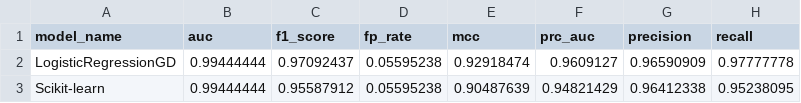
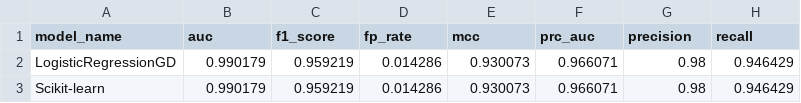
Before and after one commit to Simo93-rgb/upo-machine-learning, a CSV file: Machine Learning/Logistic Regression With Gradient Descend/Assets/k_fold_metriche_modelli_parametri_base.csv, drawn as a sheet.

```diff
--- a/Machine Learning/Logistic Regression With Gradient Descend/Assets/k_fold_metriche_modelli_parametri_base.csv
+++ b/Machine Learning/Logistic Regression With Gradient Descend/Assets/k_fold_metriche_modelli_parametri_base.csv
@@ -1,3 +1,3 @@
 model_name,auc,f1_score,fp_rate,mcc,prc_auc,precision,recall
-LogisticRegressionGD,0.99444444,0.97092437,0.05595238,0.92918474,0.9609127,0.96590909,0.97777778
-Scikit-learn,0.99444444,0.95587912,0.05595238,0.90487639,0.94821429,0.96412338,0.95238095
+LogisticRegressionGD,0.990179,0.959219,0.014286,0.930073,0.966071,0.98,0.946429
+Scikit-learn,0.990179,0.959219,0.014286,0.930073,0.966071,0.98,0.946429
```
Also changed, not shown: Machine Learning/Logistic Regression With Gradient Descend/Assets/metriche_modelli.csv, 24 other files.
